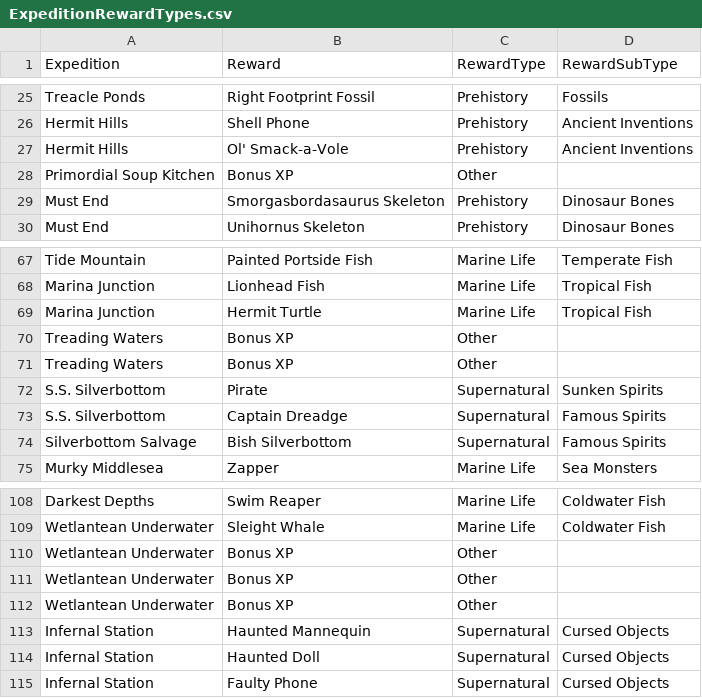
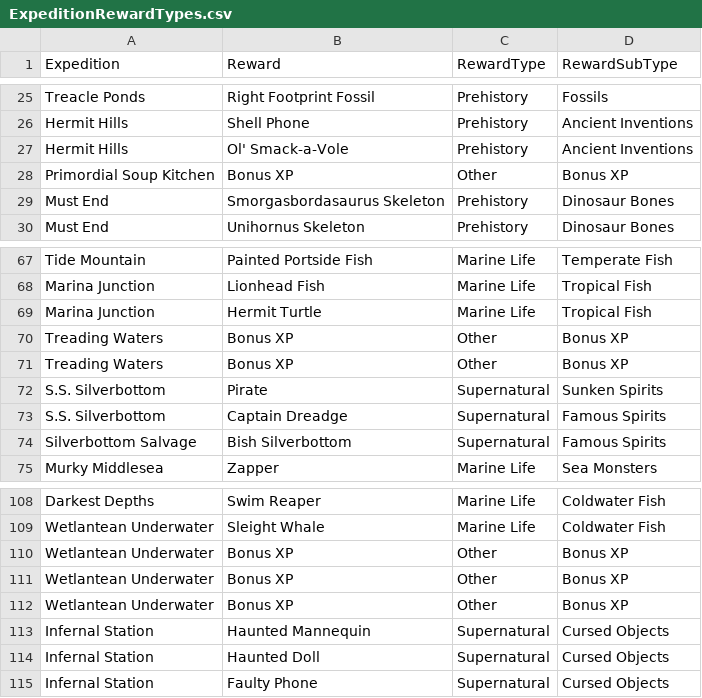
Before and after one commit to joeristoef/two-point-planner, a CSV file: public/ExpeditionRewardTypes.csv, drawn as a sheet; only a part is shown, gaps mark what is left out.

Commit message:
Fix reward filter structure: assign explicit subtypes to Bonus XP and Money
- Update ExpeditionRewardTypes.csv to give Bonus XP entries 'Bonus XP' subtype
- Update Money entries to have 'Money' subtype
- Removes blank subtypes that created unnamed category in filter
- Bonus XP and Money now display at same level as Perks in Other category
- All tests passing (75/75)

```diff
--- a/public/ExpeditionRewardTypes.csv
+++ b/public/ExpeditionRewardTypes.csv
@@ -27,3 +27,3 @@ Hermit Hills,Shell Phone,Prehistory,Ancient Inventions
 Hermit Hills,Ol' Smack-a-Vole,Prehistory,Ancient Inventions
-Primordial Soup Kitchen,Bonus XP,Other,
+Primordial Soup Kitchen,Bonus XP,Other,Bonus XP
 Must End,Smorgasbordasaurus Skeleton,Prehistory,Dinosaur Bones
@@ -69,4 +69,4 @@ Marina Junction,Lionhead Fish,Marine Life,Tropical Fish
 Marina Junction,Hermit Turtle,Marine Life,Tropical Fish
-Treading Waters,Bonus XP,Other,
-Treading Waters,Bonus XP,Other,
+Treading Waters,Bonus XP,Other,Bonus XP
+Treading Waters,Bonus XP,Other,Bonus XP
 S.S. Silverbottom,Pirate,Supernatural,Sunken Spirits
@@ -109,5 +109,5 @@ Darkest Depths,Swim Reaper,Marine Life,Coldwater Fish
 Wetlantean Underwater,Sleight Whale,Marine Life,Coldwater Fish
-Wetlantean Underwater,Bonus XP,Other,
-Wetlantean Underwater,Bonus XP,Other,
-Wetlantean Underwater,Bonus XP,Other,
+Wetlantean Underwater,Bonus XP,Other,Bonus XP
+Wetlantean Underwater,Bonus XP,Other,Bonus XP
+Wetlantean Underwater,Bonus XP,Other,Bonus XP
 Infernal Station,Haunted Mannequin,Supernatural,Cursed Objects
```
